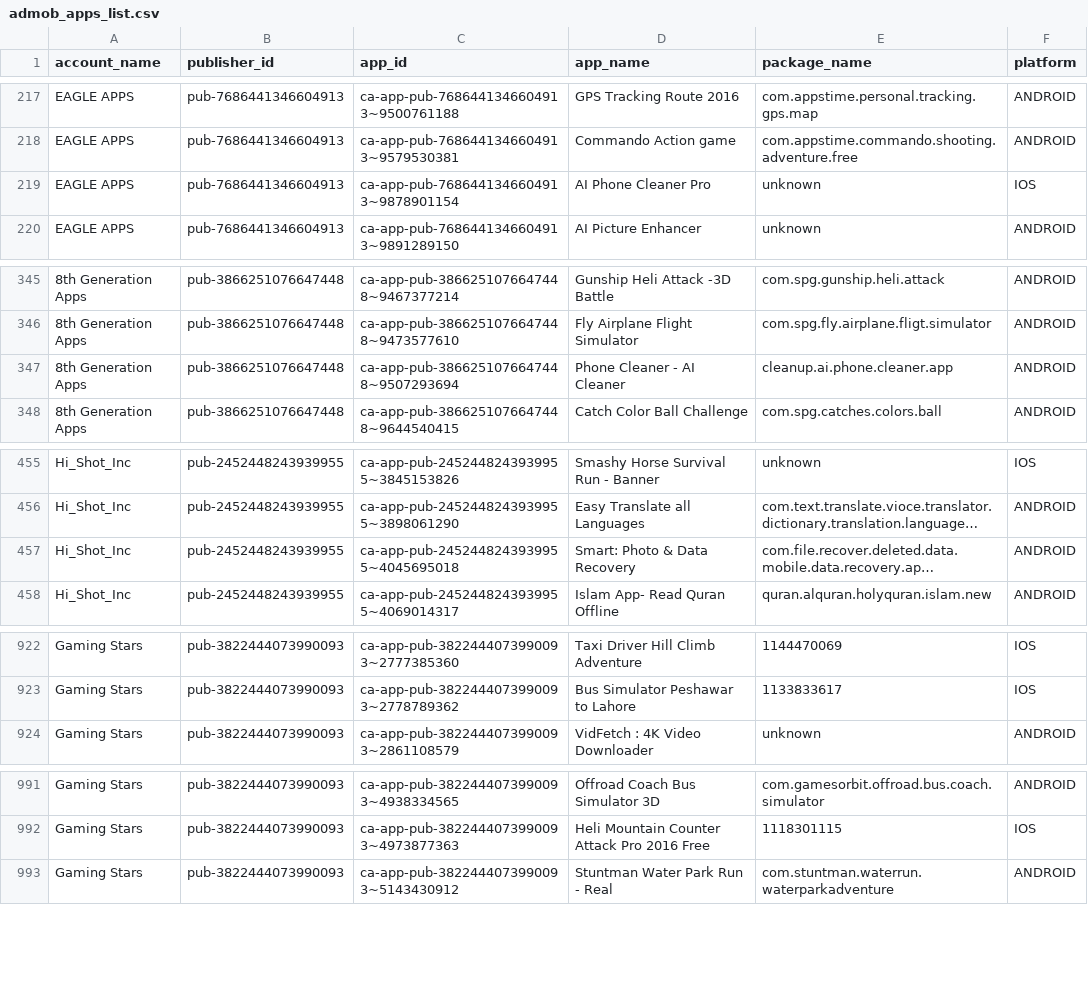
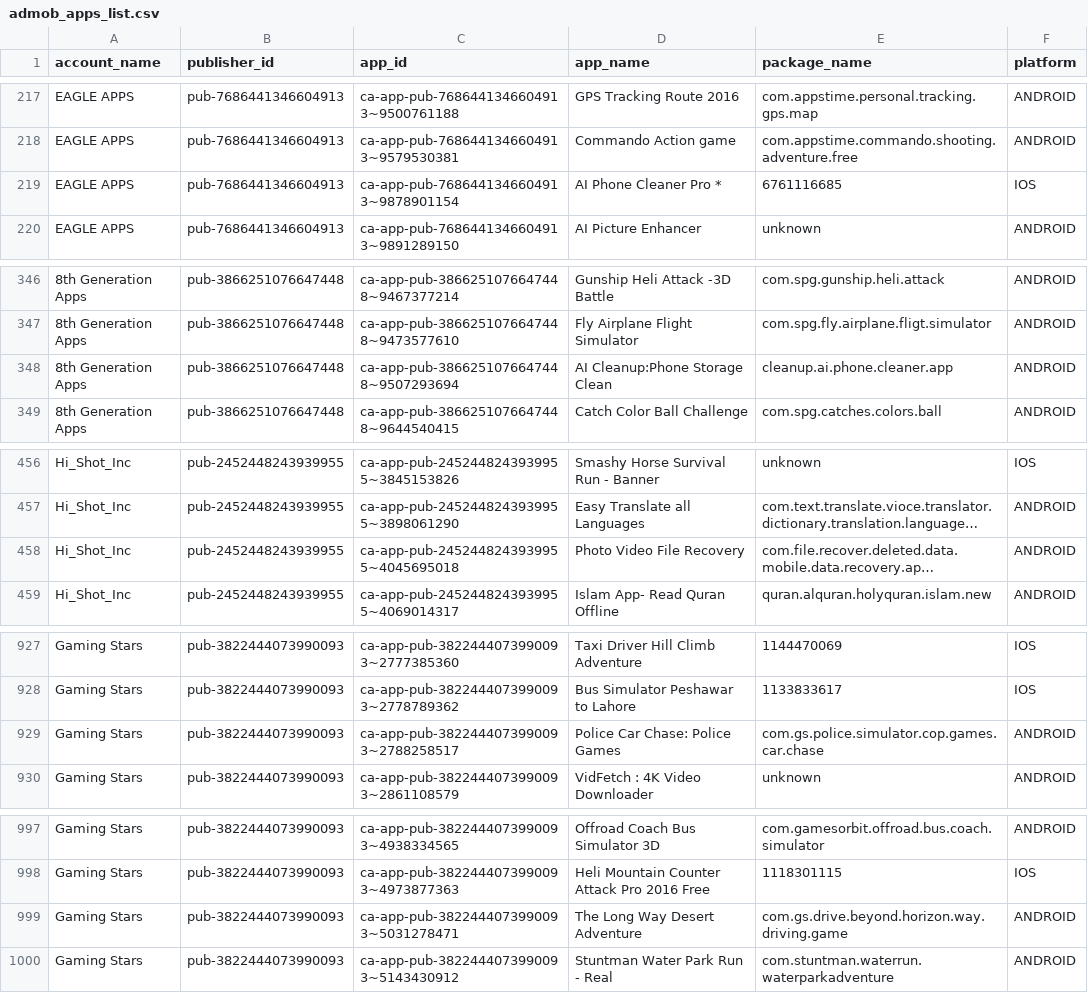
Before and after one commit to Automation2-admob/fcast-ad-engine, a CSV file: admob_apps_list.csv, drawn as a sheet; only a part is shown, gaps mark what is left out; long unchanged cells end in …; addresses are those after the commit; the diff covers the shown part only; the diff names each change by its address in the sheet, - before the commit and + after, or states it on an @@ line.

```diff
--- a/admob_apps_list.csv
+++ b/admob_apps_list.csv
-D219 (app_name): AI Phone Cleaner Pro
+D219 (app_name): AI Phone Cleaner Pro *
-E219 (package_name): unknown
+E219 (package_name): 6761116685
-D348 (app_name): Phone Cleaner - AI Cleaner
+D348 (app_name): AI Cleanup:Phone Storage Clean
-D458 (app_name): Smart: Photo & Data Recovery
+D458 (app_name): Photo Video File Recovery
+row 929: Gaming Stars | pub-3822444073990093 | ca-app-pub-3822444073990093~2788258517 | Police Car Chase: Police Games | com.gs.police.simulator.cop.games.car.chase | ANDROID
+row 999: Gaming Stars | pub-3822444073990093 | ca-app-pub-3822444073990093~5031278471 | The Long Way Desert Adventure | com.gs.drive.beyond.horizon.way.driving.game | ANDROID
```
Also changed, not shown: 5 added rows and 1 edited cell elsewhere in this file.
